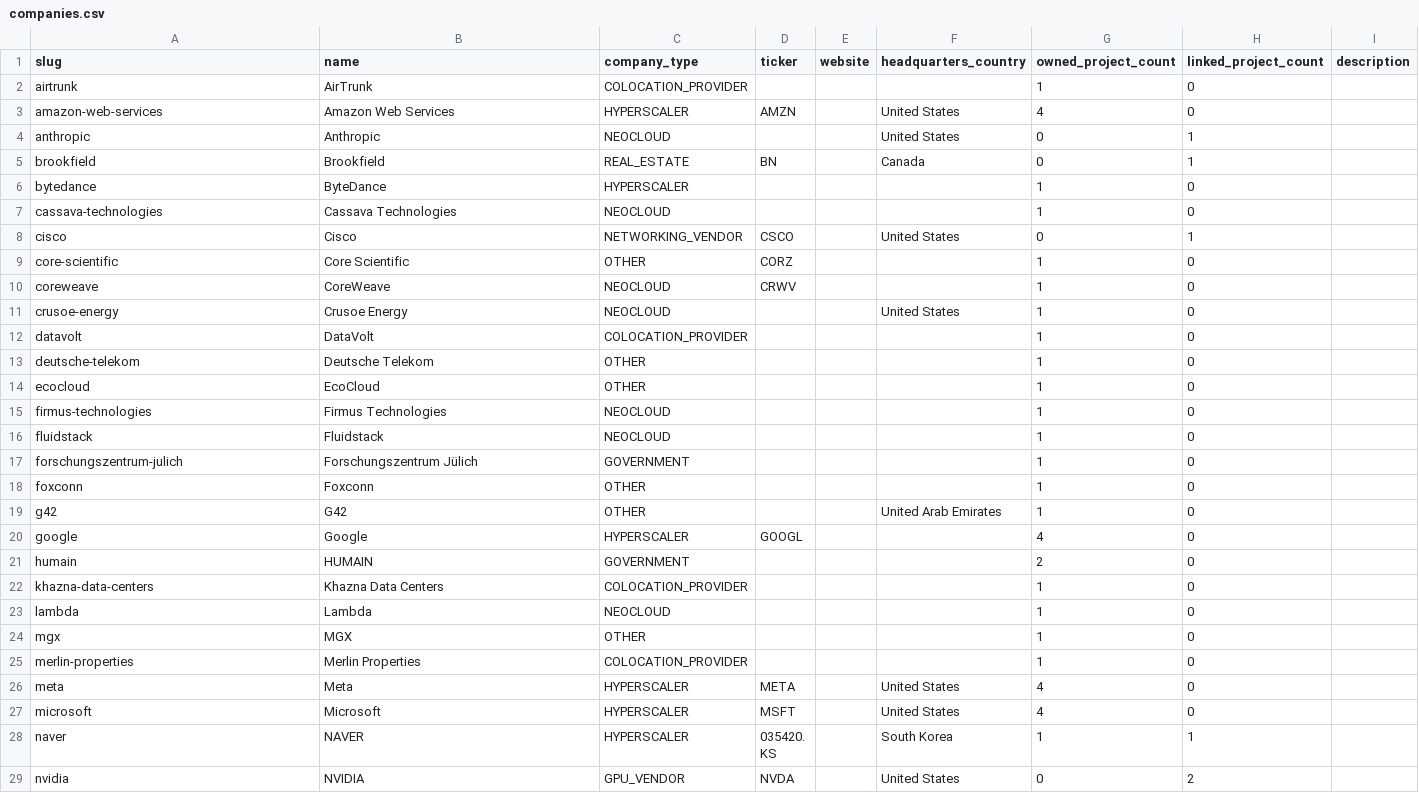
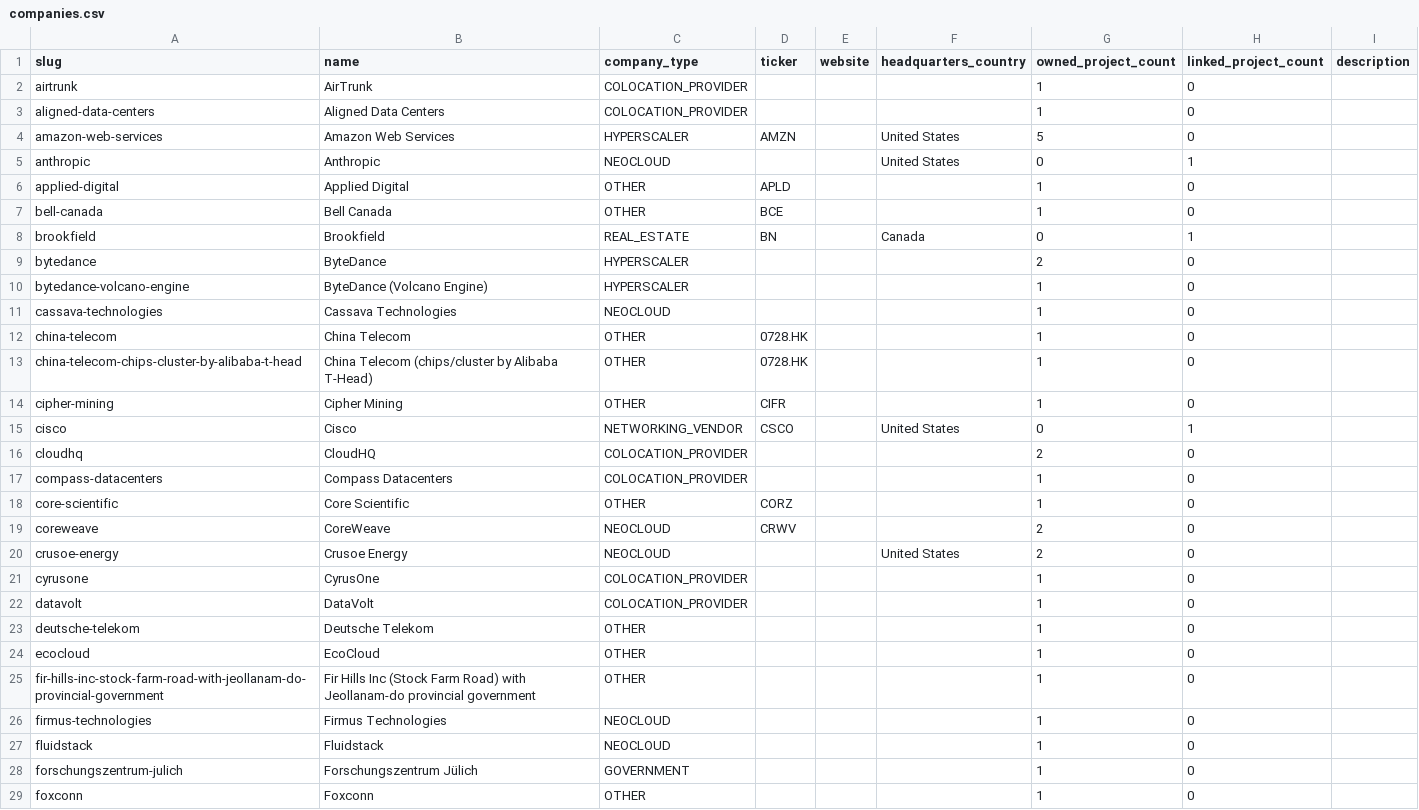
Before and after one commit to benitoz858/bep-infra-tracker, a CSV file: data/companies.csv, drawn as a sheet; only a part is shown; the shorter side is filled out with more unchanged rows; the diff covers the shown part only.

```diff
--- a/data/companies.csv
+++ b/data/companies.csv
@@ -2,11 +2,21 @@ slug,name,company_type,ticker,website,headquarters_country,owned_project_count,l
 airtrunk,AirTrunk,COLOCATION_PROVIDER,,,,1,0,
-amazon-web-services,Amazon Web Services,HYPERSCALER,AMZN,,United States,4,0,
+aligned-data-centers,Aligned Data Centers,COLOCATION_PROVIDER,,,,1,0,
+amazon-web-services,Amazon Web Services,HYPERSCALER,AMZN,,United States,5,0,
 anthropic,Anthropic,NEOCLOUD,,,United States,0,1,
+applied-digital,Applied Digital,OTHER,APLD,,,1,0,
+bell-canada,Bell Canada,OTHER,BCE,,,1,0,
 brookfield,Brookfield,REAL_ESTATE,BN,,Canada,0,1,
-bytedance,ByteDance,HYPERSCALER,,,,1,0,
+bytedance,ByteDance,HYPERSCALER,,,,2,0,
+bytedance-volcano-engine,ByteDance (Volcano Engine),HYPERSCALER,,,,1,0,
 cassava-technologies,Cassava Technologies,NEOCLOUD,,,,1,0,
+china-telecom,China Telecom,OTHER,0728.HK,,,1,0,
+china-telecom-chips-cluster-by-alibaba-t-head,China Telecom (chips/cluster by Alibaba T-Head),OTHER,0728.HK,,,1,0,
+cipher-mining,Cipher Mining,OTHER,CIFR,,,1,0,
 cisco,Cisco,NETWORKING_VENDOR,CSCO,,United States,0,1,
+cloudhq,CloudHQ,COLOCATION_PROVIDER,,,,2,0,
+compass-datacenters,Compass Datacenters,COLOCATION_PROVIDER,,,,1,0,
 core-scientific,Core Scientific,OTHER,CORZ,,,1,0,
-coreweave,CoreWeave,NEOCLOUD,CRWV,,,1,0,
-crusoe-energy,Crusoe Energy,NEOCLOUD,,,United States,1,0,
+coreweave,CoreWeave,NEOCLOUD,CRWV,,,2,0,
+crusoe-energy,Crusoe Energy,NEOCLOUD,,,United States,2,0,
+cyrusone,CyrusOne,COLOCATION_PROVIDER,,,,1,0,
 datavolt,DataVolt,COLOCATION_PROVIDER,,,,1,0,
@@ -14,2 +24,3 @@ deutsche-telekom,Deutsche Telekom,OTHER,,,,1,0,
 ecocloud,EcoCloud,OTHER,,,,1,0,
+fir-hills-inc-stock-farm-road-with-jeollanam-do-provincial-government,Fir Hills Inc (Stock Farm Road) with Jeollanam-do provincial government,OTHER,,,,1,0,
 firmus-technologies,Firmus Technologies,NEOCLOUD,,,,1,0,
```
Also changed, not shown: 16 added rows elsewhere in this file, 6 other files.
